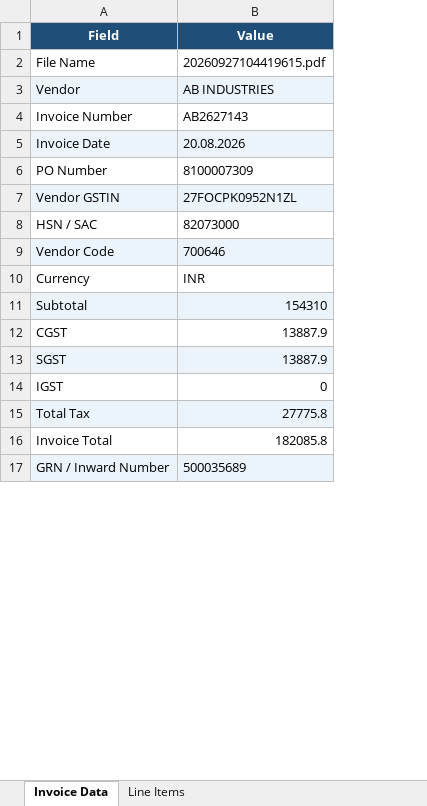
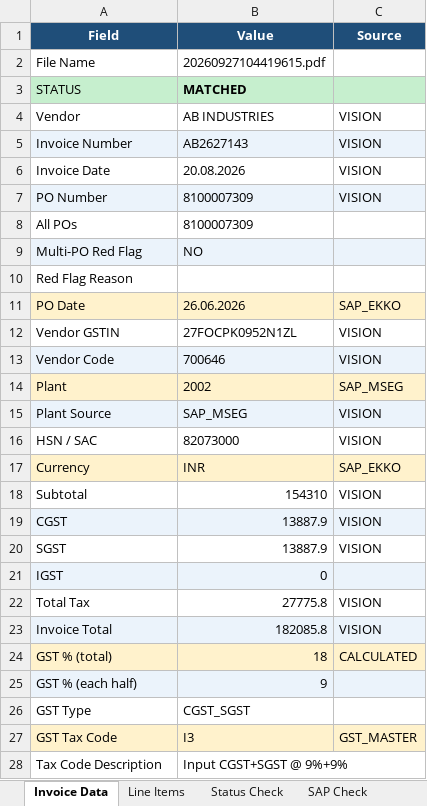
Before and after one commit to Vignesh-Catnip/KTFL-DEV, an Excel workbook: Output-Excel/AB2627143.xlsx, sheet Invoice Data, drawn as a sheet; only a part is shown; values as stored, in another font and other column widths than the file's, no borders; removed rows and columns are numbered as before the commit, all else as after; the diff covers the shown part only; the diff names each change by its address in the sheet, - before the commit and + after, or states it on an @@ line.

```diff
--- a/Output-Excel/AB2627143.xlsx (sheet Invoice Data)
+++ b/Output-Excel/AB2627143.xlsx (sheet Invoice Data)
+sheet tab: Status Check
+sheet tab: SAP Check
+column C (Source), rows 4-7: all VISION; row 12: VISION; rows 16-23: VISION | SAP_EKKO | VISION | VISION | VISION |  | VISION | VISION
+row 3: STATUS | MATCHED
-A4:B4 fill: #EBF3FB
+A4:B4 fill: none
-A5:B5 fill: none
+A5:B5 fill: #EBF3FB
-A6:B6 fill: #EBF3FB
+A6:B6 fill: none
-A7:B7 fill: none
+A7:B7 fill: #EBF3FB
+row 8: All POs | 8100007309
+row 9: Multi-PO Red Flag | NO
+row 10: Red Flag Reason
+row 11: PO Date | 26.06.2026 | SAP_EKKO
-A12:B12 fill: #EBF3FB
+A12:B12 fill: none
@@ row 9 moved to row 13: Vendor Code @@
+row 14: Plant | 2002 | SAP_MSEG
+row 15: Plant Source | SAP_MSEG | VISION
-A17:B17 fill: none
+A17:B17 fill: #FFF2CC
-A18:B18 fill: #EBF3FB
+A18:B18 fill: none
-A19:B19 fill: none
+A19:B19 fill: #EBF3FB
-A20:B20 fill: #EBF3FB
+A20:B20 fill: none
-A21:B21 fill: none
+A21:B21 fill: #EBF3FB
-A22:B22 fill: #EBF3FB
+A22:B22 fill: none
-A23:B23 fill: none
+A23:B23 fill: #EBF3FB
-row 17: GRN / Inward Number | 500035689
+row 24: GST % (total) | 18 | CALCULATED
+row 25: GST % (each half) | 9
+row 26: GST Type | CGST_SGST
+row 27: GST Tax Code | I3 | GST_MASTER
+row 28: Tax Code Description | Input CGST+SGST @ 9%+9%
```
Also changed, not shown: 5 added rows and 2 edited cells elsewhere in this sheet, sheet Line Items, Output-Excel/428_26-27.xlsx, Output-Excel/BM_26-27_1328.xlsx, 1 other file.
